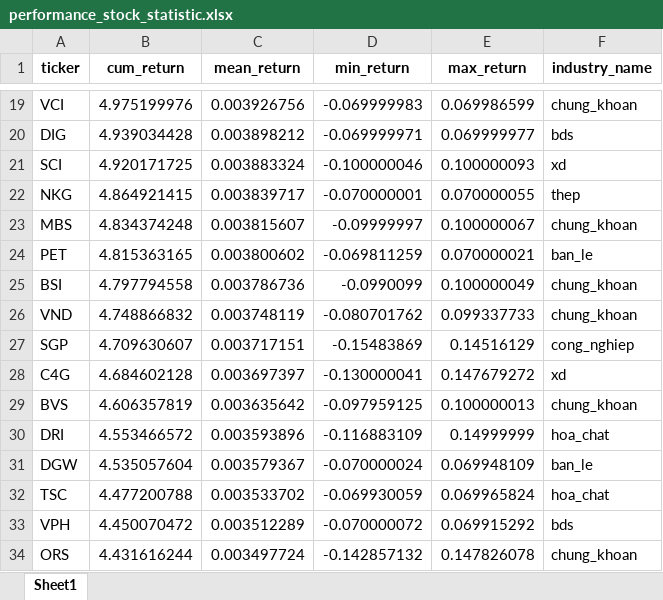
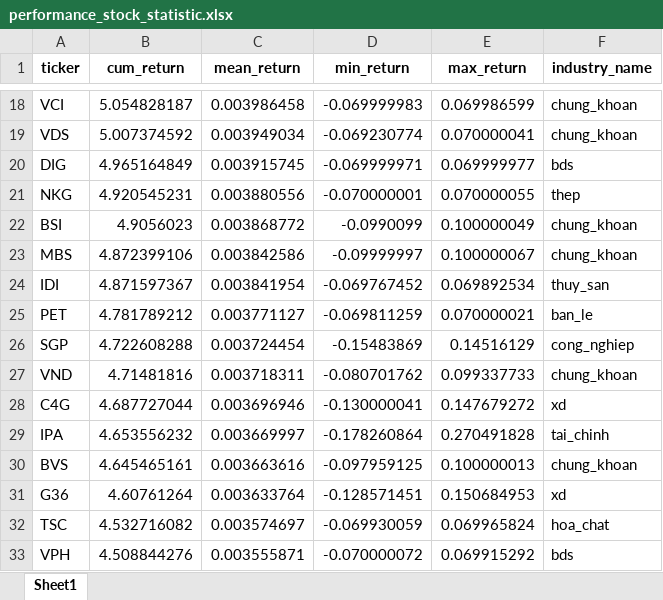
Before and after one commit to twan507/py-app, an Excel workbook: .xlsx/performance_stock_statistic.xlsx, sheet Sheet1, drawn as a sheet; only a part is shown, gaps mark what is left out; values as stored, in another font and other column widths than the file's, no borders; removed rows and columns are numbered as before the commit, all else as after; the diff covers the shown part only; the diff names each change by its address in the sheet, - before the commit and + after, or states it on an @@ line.

```diff
--- a/.xlsx/performance_stock_statistic.xlsx (sheet Sheet1)
+++ b/.xlsx/performance_stock_statistic.xlsx (sheet Sheet1)
-B18 (cum_return): 4.975199976
+B18 (cum_return): 5.054828187
-C18 (mean_return): 0.003926756
+C18 (mean_return): 0.003986458
+row 19: VDS | 5.007374592 | 0.003949034 | -0.069230774 | 0.070000041 | chung_khoan
-B20 (cum_return): 4.939034428
+B20 (cum_return): 4.965164849
-C20 (mean_return): 0.003898212
+C20 (mean_return): 0.003915745
-row 21: SCI | 4.920171725 | 0.003883324 | -0.100000046 | 0.100000093 | xd
-B21 (cum_return): 4.864921415
+B21 (cum_return): 4.920545231
-C21 (mean_return): 0.003839717
+C21 (mean_return): 0.003880556
+row 22: BSI | 4.9056023 | 0.003868772 | -0.0990099 | 0.100000049 | chung_khoan
-B23 (cum_return): 4.834374248
+B23 (cum_return): 4.872399106
-C23 (mean_return): 0.003815607
+C23 (mean_return): 0.003842586
+row 24: IDI | 4.871597367 | 0.003841954 | -0.069767452 | 0.069892534 | thuy_san
-B25 (cum_return): 4.815363165
+B25 (cum_return): 4.781789212
-C25 (mean_return): 0.003800602
+C25 (mean_return): 0.003771127
-row 25: BSI | 4.797794558 | 0.003786736 | -0.0990099 | 0.100000049 | chung_khoan
-row 26: VND | 4.748866832 | 0.003748119 | -0.080701762 | 0.099337733 | chung_khoan
-B26 (cum_return): 4.709630607
+B26 (cum_return): 4.722608288
-C26 (mean_return): 0.003717151
+C26 (mean_return): 0.003724454
+row 27: VND | 4.71481816 | 0.003718311 | -0.080701762 | 0.099337733 | chung_khoan
-B28 (cum_return): 4.684602128
+B28 (cum_return): 4.687727044
-C28 (mean_return): 0.003697397
+C28 (mean_return): 0.003696946
+row 29: IPA | 4.653556232 | 0.003669997 | -0.178260864 | 0.270491828 | tai_chinh
-B30 (cum_return): 4.606357819
+B30 (cum_return): 4.645465161
-C30 (mean_return): 0.003635642
+C30 (mean_return): 0.003663616
-row 30: DRI | 4.553466572 | 0.003593896 | -0.116883109 | 0.14999999 | hoa_chat
-row 31: DGW | 4.535057604 | 0.003579367 | -0.070000024 | 0.069948109 | ban_le
+row 31: G36 | 4.60761264 | 0.003633764 | -0.128571451 | 0.150684953 | xd
-B32 (cum_return): 4.477200788
+B32 (cum_return): 4.532716082
-C32 (mean_return): 0.003533702
+C32 (mean_return): 0.003574697
-B33 (cum_return): 4.450070472
+B33 (cum_return): 4.508844276
-C33 (mean_return): 0.003512289
+C33 (mean_return): 0.003555871
-row 34: ORS | 4.431616244 | 0.003497724 | -0.142857132 | 0.147826078 | chung_khoan
```
Also changed, not shown: 94 added rows, 94 removed rows and 206 edited cells elsewhere in this sheet, .pbix/test_small_6stocks.xlsx, 7 other files.
